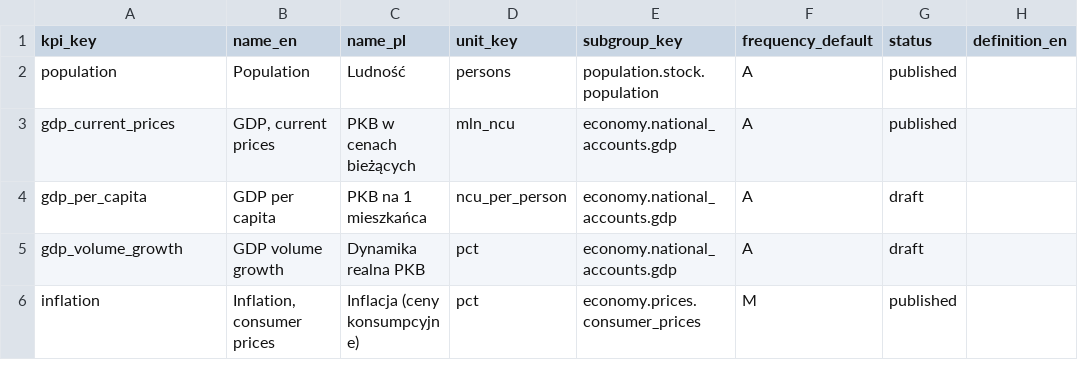
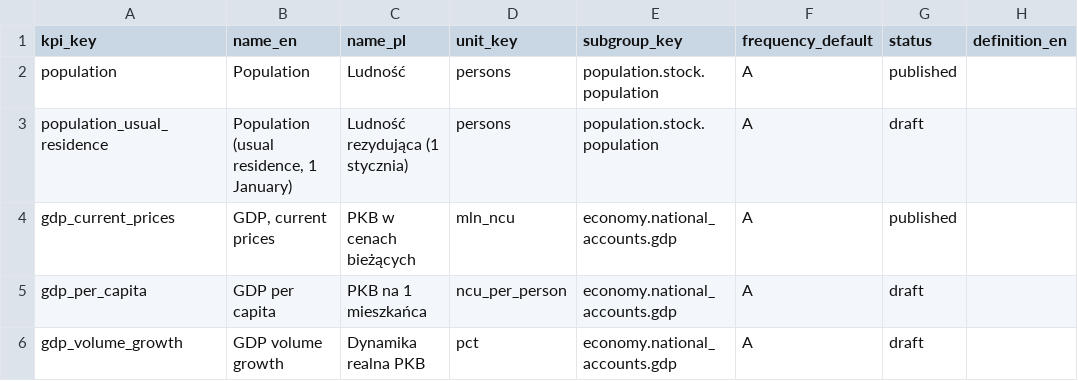
Before and after one commit to zohelo/zohelo-data, a CSV file: warehouse/seeds/kpi.csv, drawn as a sheet; only a part is shown; the shorter side is filled out with more unchanged rows; the diff names each change by its address in the sheet, - before the commit and + after, or states it on an @@ line.

```diff
--- a/warehouse/seeds/kpi.csv
+++ b/warehouse/seeds/kpi.csv
+row 3: population_usual_residence | Population (usual residence, 1 January) | Ludność rezydująca (1 stycznia) | persons | population.stock.population | A | draft
```
Also changed, not shown: warehouse/seeds/kpi_measure.csv, 1 other file.
